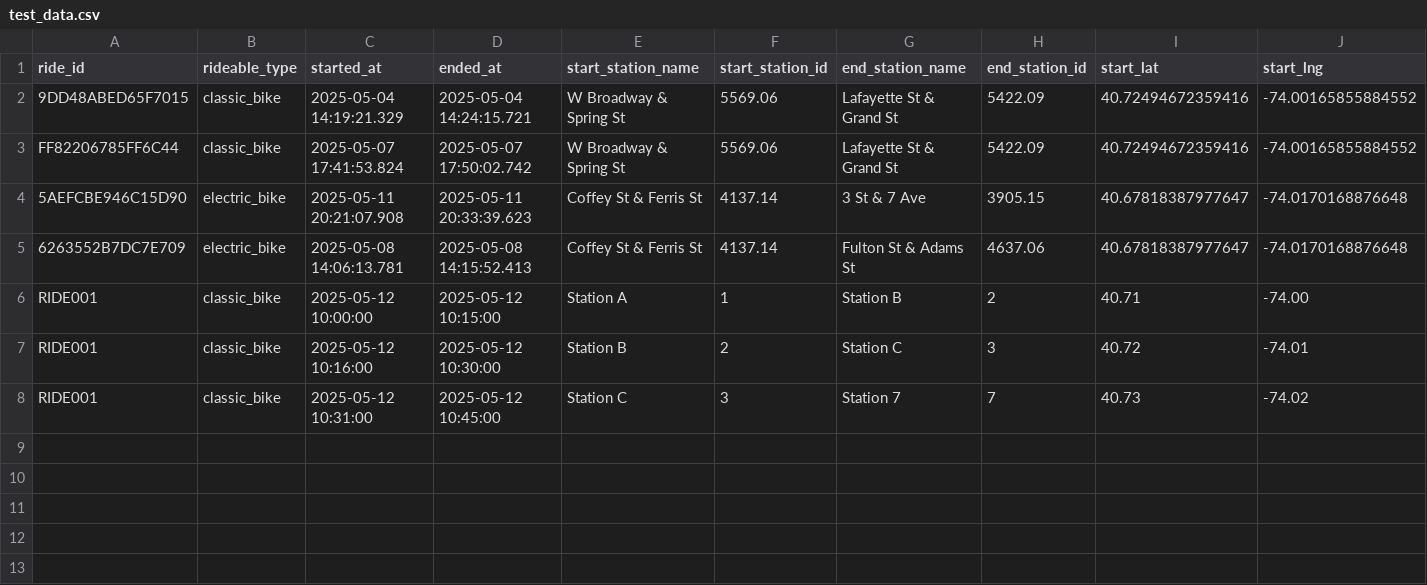
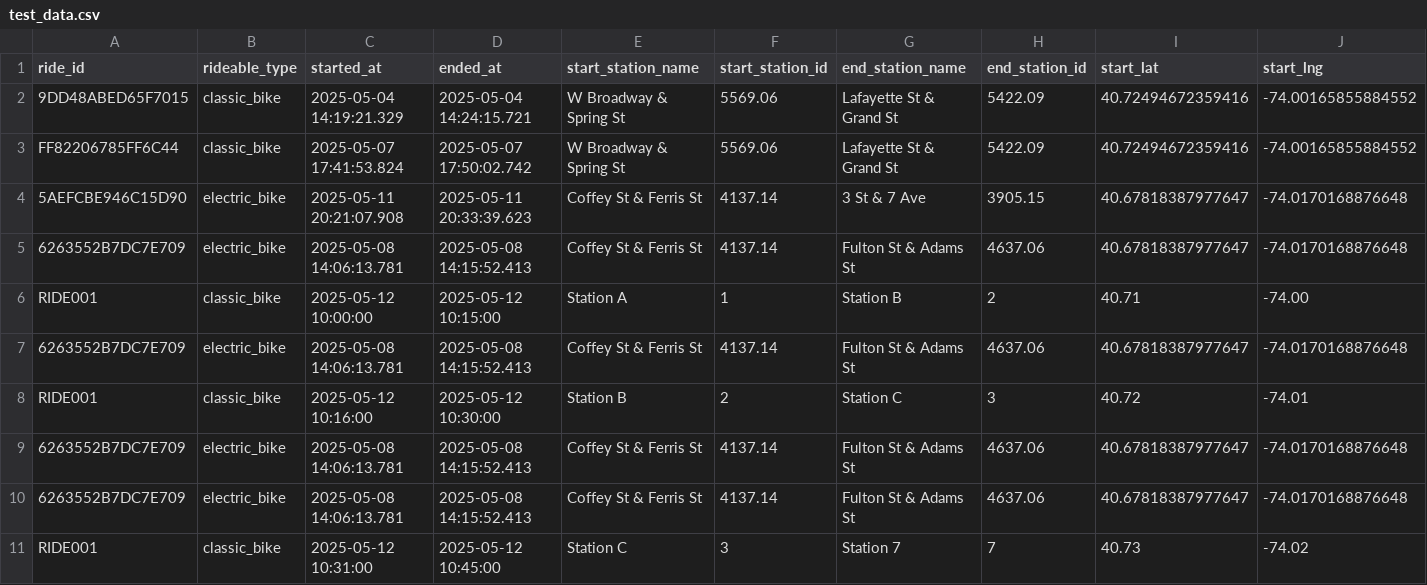
Before and after one commit to CeduDev/SSDM, a CSV file: project1/datasets/2025-05-data/test_data.csv, drawn as a sheet; only a part is shown; rows hold the shown columns only; the diff names each change by its address in the sheet, - before the commit and + after, or states it on an @@ line.

```diff
--- a/project1/datasets/2025-05-data/test_data.csv
+++ b/project1/datasets/2025-05-data/test_data.csv
+row 7: 6263552B7DC7E709 | electric_bike | 2025-05-08 14:06:13.781 | 2025-05-08 14:15:52.413 | Coffey St & Ferris St | 4137.14 | Fulton St & Adams St | 4637.06 | 40.67818387977647 | -74.0170168876648
+row 9: 6263552B7DC7E709 | electric_bike | 2025-05-08 14:06:13.781 | 2025-05-08 14:15:52.413 | Coffey St & Ferris St | 4137.14 | Fulton St & Adams St | 4637.06 | 40.67818387977647 | -74.0170168876648
+row 10: 6263552B7DC7E709 | electric_bike | 2025-05-08 14:06:13.781 | 2025-05-08 14:15:52.413 | Coffey St & Ferris St | 4137.14 | Fulton St & Adams St | 4637.06 | 40.67818387977647 | -74.0170168876648
```
Also changed, not shown: 2 other files.
